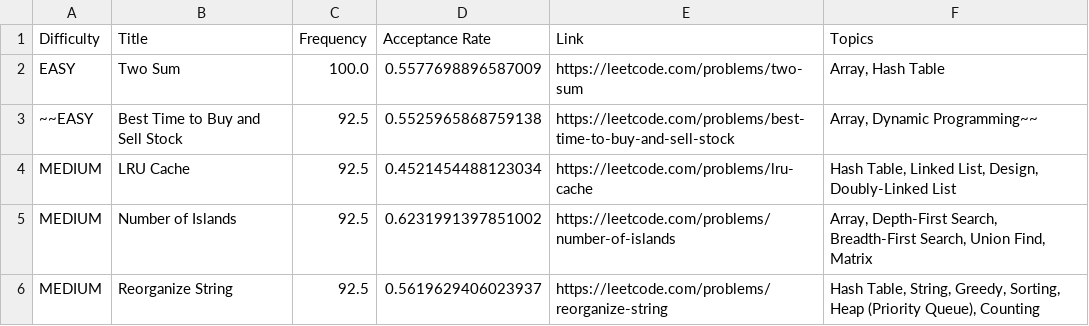
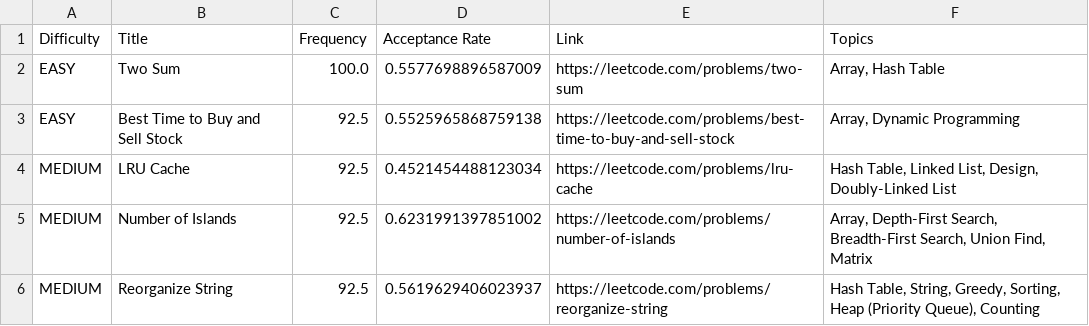
Before and after one commit to MarvinJiang/leetcode-company-wise-problems, a CSV file: Amazon/1. Thirty Days.csv, drawn as a sheet; only a part is shown.

Commit message:
Update 1. Thirty Days.csv

```diff
--- a/Amazon/1. Thirty Days.csv
+++ b/Amazon/1. Thirty Days.csv
@@ -2,3 +2,3 @@ Difficulty,Title,Frequency,Acceptance Rate,Link,Topics
 EASY,Two Sum,100.0,0.5577698896587009,https://leetcode.com/problems/two-sum,"Array, Hash Table"
-~~EASY,Best Time to Buy and Sell Stock,92.5,0.5525965868759138,https://leetcode.com/problems/best-time-to-buy-and-sell-stock,"Array, Dynamic Programming"~~
+EASY,Best Time to Buy and Sell Stock,92.5,0.5525965868759138,https://leetcode.com/problems/best-time-to-buy-and-sell-stock,"Array, Dynamic Programming"
 MEDIUM,LRU Cache,92.5,0.4521454488123034,https://leetcode.com/problems/lru-cache,"Hash Table, Linked List, Design, Doubly-Linked List"
```
